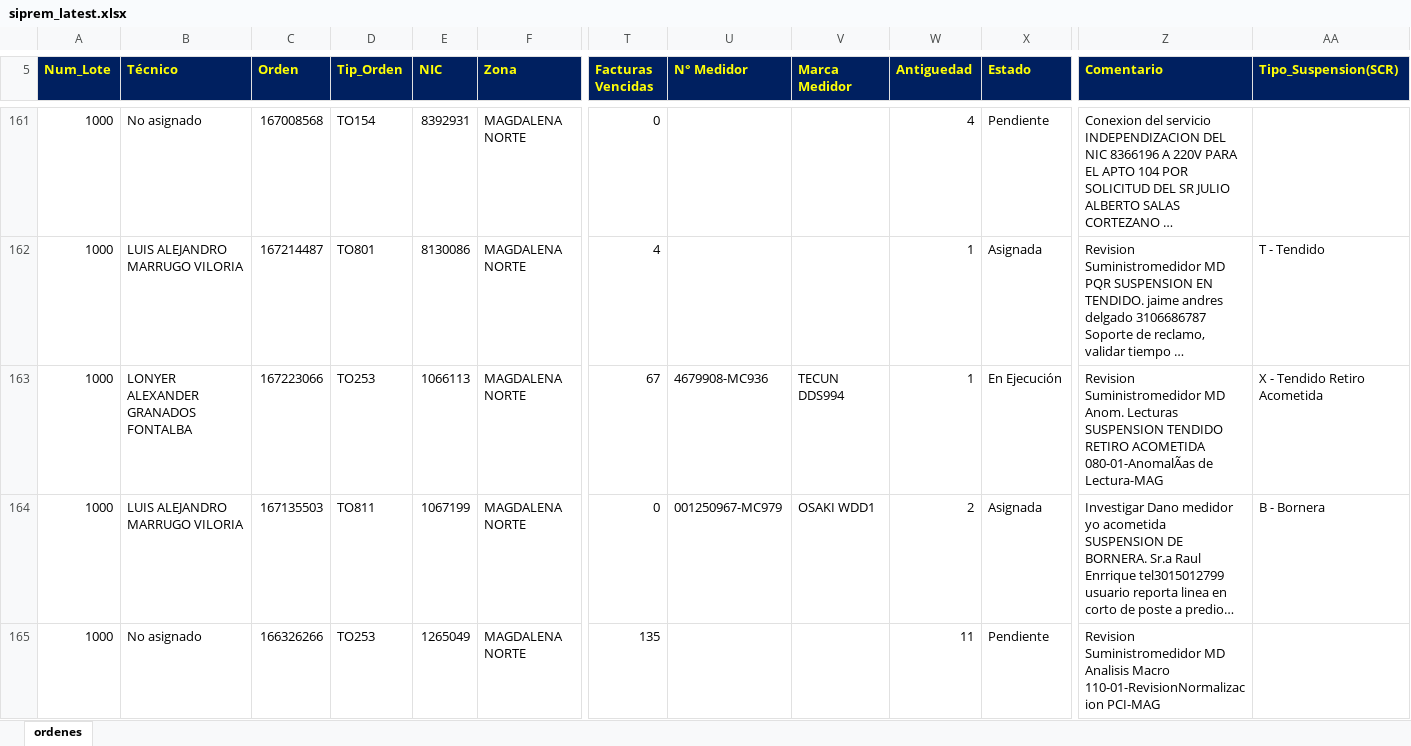
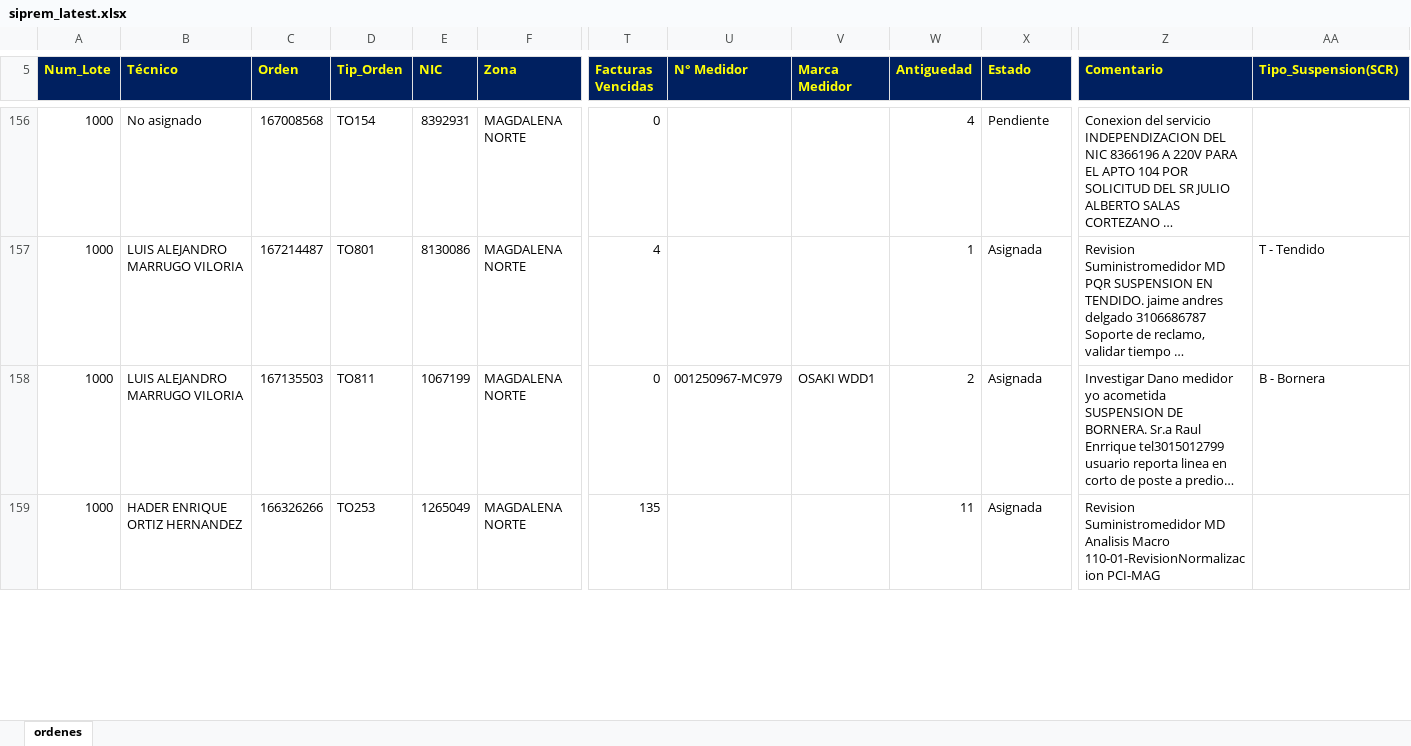
Before and after one commit to vikano27-debug/Dashboard_ING_VOA, an Excel workbook: siprem_latest.xlsx, sheet ordenes, drawn as a sheet; only a part is shown, gaps mark what is left out; long unchanged cells end in …; values as stored, in another font and other column widths than the file's, no borders; removed rows and columns are numbered as before the commit, all else as after; rows hold the shown columns only; the diff covers the shown part only; the diff names each change by its address in the sheet, - before the commit and + after, or states it on an @@ line.

```diff
--- a/siprem_latest.xlsx (sheet ordenes)
+++ b/siprem_latest.xlsx (sheet ordenes)
-row 163: 1000 | LONYER ALEXANDER GRANADOS FONTALBA | 167223066 | TO253 | 1066113 | MAGDALENA NORTE | 67 | 4679908-MC936 | TECUN DDS994 | 1 | En Ejecución | Revision Suministromedidor MD Anom. Lecturas SUSPENSION TENDIDO RETIRO ACOMETIDA 080-01-AnomalÃas de Lectura-MAG | X - Tendido Retiro Acometida
-B159 (Técnico): No asignado
+B159 (Técnico): HADER ENRIQUE ORTIZ HERNANDEZ
-X159 (Estado): Pendiente
+X159 (Estado): Asignada
```
Also changed, not shown: 4 added rows, 23 removed rows and 16 edited cells elsewhere in this sheet.
